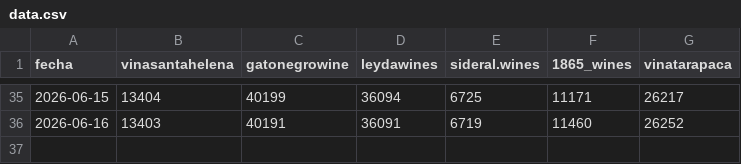
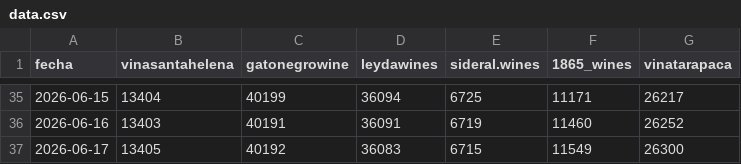
Before and after one commit to soyraulavilesrobles/instagram-tracker, a CSV file: data.csv, drawn as a sheet; only a part is shown, gaps mark what is left out.

Commit message:
Daily update 2026-06-17

```diff
--- a/data.csv
+++ b/data.csv
@@ -36 +36,2 @@ fecha,vinasantahelena,gatonegrowine,leydawines,sideral.wines,1865_wines,vinatara
 2026-06-16,13403,40191,36091,6719,11460,26252
+2026-06-17,13405,40192,36083,6715,11549,26300
```
